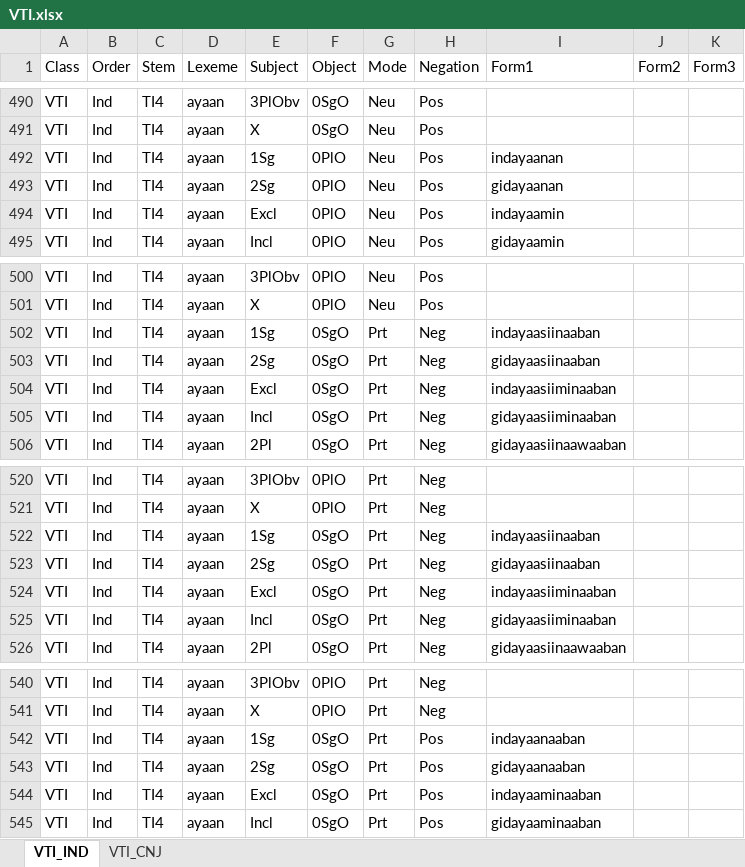
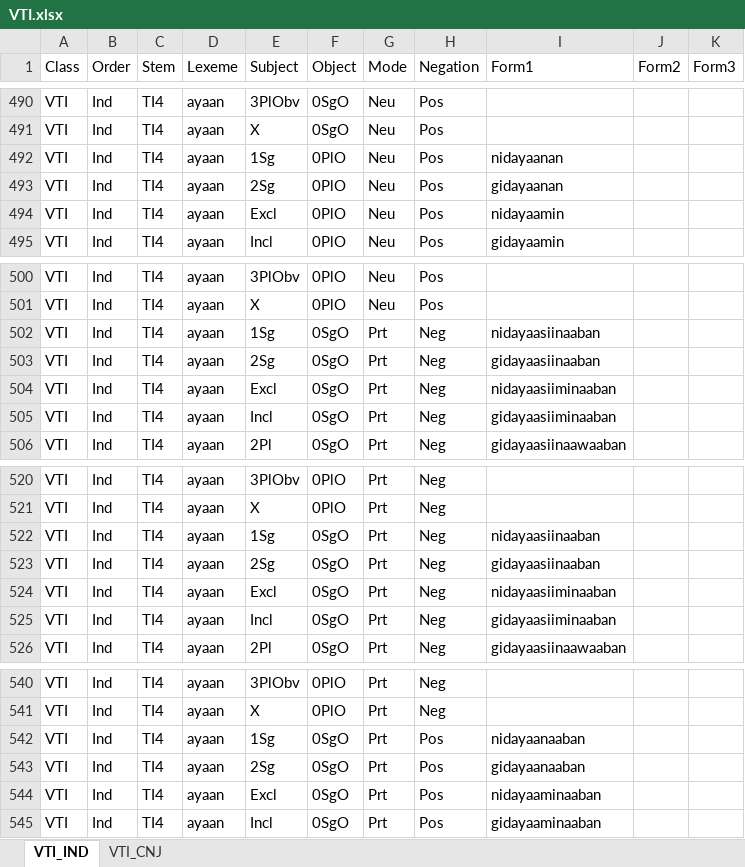
Before and after one commit to giellalt/lang-ciw, an Excel workbook: inc/flattened/createYaml/VTI.xlsx, sheet VTI_IND, drawn as a sheet; only a part is shown, gaps mark what is left out; values as stored, in another font and other column widths than the file's, no borders; the diff covers the shown part only; the diff names each change by its address in the sheet, - before the commit and + after, or states it on an @@ line.

```diff
--- a/inc/flattened/createYaml/VTI.xlsx (sheet VTI_IND)
+++ b/inc/flattened/createYaml/VTI.xlsx (sheet VTI_IND)
-I492 (Form1): indayaanan
+I492 (Form1): nidayaanan
-I494 (Form1): indayaamin
+I494 (Form1): nidayaamin
-I502 (Form1): indayaasiinaaban
+I502 (Form1): nidayaasiinaaban
-I504 (Form1): indayaasiiminaaban
+I504 (Form1): nidayaasiiminaaban
-I522 (Form1): indayaasiinaaban
+I522 (Form1): nidayaasiinaaban
-I524 (Form1): indayaasiiminaaban
+I524 (Form1): nidayaasiiminaaban
-I542 (Form1): indayaanaaban
+I542 (Form1): nidayaanaaban
-I544 (Form1): indayaaminaaban
+I544 (Form1): nidayaaminaaban
```
Also changed, not shown: 26 edited cells elsewhere in this sheet, inc/flattened/createYaml/VTA-splitstem.xlsx, inc/flattened/createYaml/VTI-splitstem.xlsx, 3 other files.
